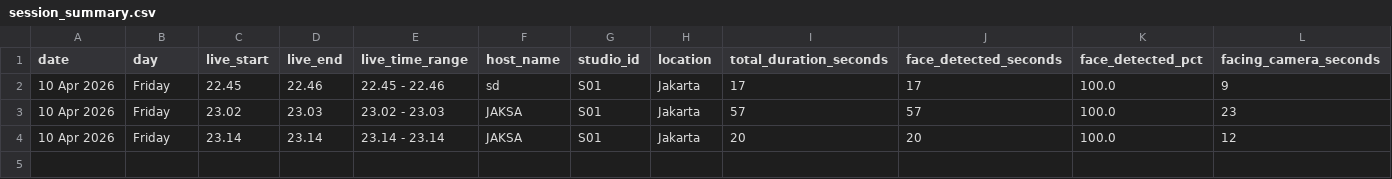
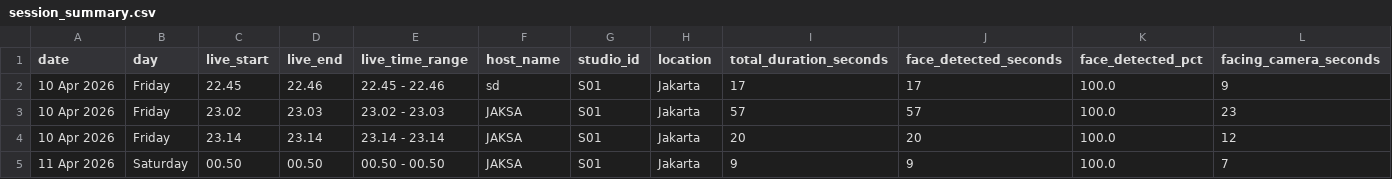
Before and after one commit to jaksaaca/ORCA-AI-Monitoring-System-for-Live-Host-Behavior, a CSV file: logs/session_summary.csv, drawn as a sheet; only a part is shown; rows hold the shown columns only; the diff names each change by its address in the sheet, - before the commit and + after, or states it on an @@ line.

```diff
--- a/logs/session_summary.csv
+++ b/logs/session_summary.csv
+row 5: 11 Apr 2026 | Saturday | 00.50 | 00.50 | 00.50 - 00.50 | JAKSA | S01 | Jakarta | 9 | 9 | 100.0 | 7
```
Also changed, not shown: logs/current_session_log.csv, logs/host_location_rollup.csv, 1 other file.
